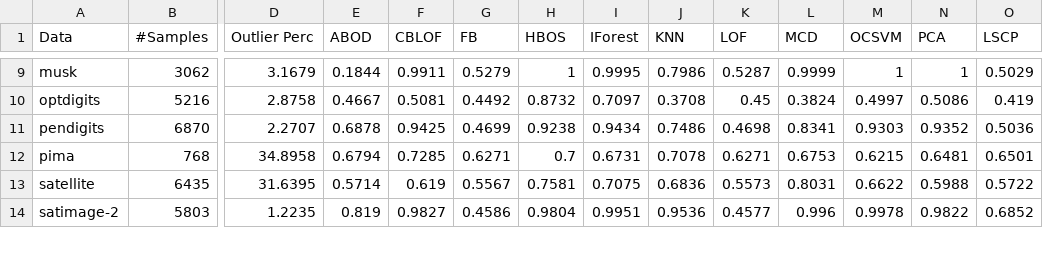
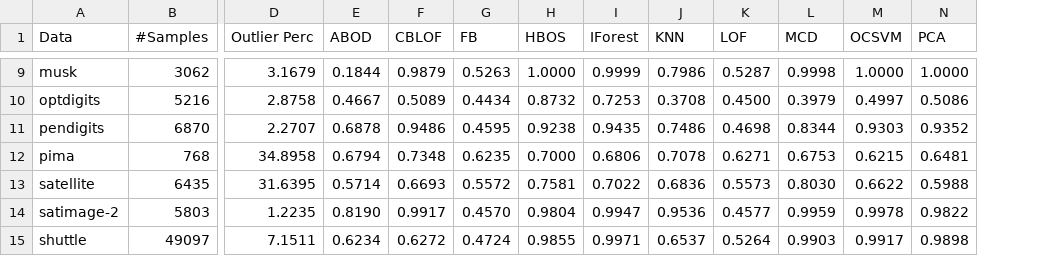
Before and after one commit to yzhao062/pyod, a CSV file: docs/tables/roc.csv, drawn as a sheet; only a part is shown, gaps mark what is left out; removed rows and columns are numbered as before the commit, all else as after; rows hold the shown columns only; the diff covers the shown part only; the diff names each change by its address in the sheet, - before the commit and + after, or states it on an @@ line.

```diff
--- a/docs/tables/roc.csv
+++ b/docs/tables/roc.csv
-column O (LSCP), rows 9-14: 0.5029 | 0.419 | 0.5036 | 0.6501 | 0.5722 | 0.6852
-F9 (CBLOF): 0.9911
+F9 (CBLOF): 0.9879
-G9 (FB): 0.5279
+G9 (FB): 0.5263
-H9 (HBOS): 1
+H9 (HBOS): 1.0000
-I9 (IForest): 0.9995
+I9 (IForest): 0.9999
-L9 (MCD): 0.9999
+L9 (MCD): 0.9998
-M9 (OCSVM): 1
+M9 (OCSVM): 1.0000
-N9 (PCA): 1
+N9 (PCA): 1.0000
-F10 (CBLOF): 0.5081
+F10 (CBLOF): 0.5089
-G10 (FB): 0.4492
+G10 (FB): 0.4434
-I10 (IForest): 0.7097
+I10 (IForest): 0.7253
-K10 (LOF): 0.45
+K10 (LOF): 0.4500
-L10 (MCD): 0.3824
+L10 (MCD): 0.3979
-F11 (CBLOF): 0.9425
+F11 (CBLOF): 0.9486
-G11 (FB): 0.4699
+G11 (FB): 0.4595
-I11 (IForest): 0.9434
+I11 (IForest): 0.9435
-L11 (MCD): 0.8341
+L11 (MCD): 0.8344
-F12 (CBLOF): 0.7285
+F12 (CBLOF): 0.7348
-G12 (FB): 0.6271
+G12 (FB): 0.6235
-H12 (HBOS): 0.7
+H12 (HBOS): 0.7000
-I12 (IForest): 0.6731
+I12 (IForest): 0.6806
-F13 (CBLOF): 0.619
+F13 (CBLOF): 0.6693
-G13 (FB): 0.5567
+G13 (FB): 0.5572
-I13 (IForest): 0.7075
+I13 (IForest): 0.7022
-L13 (MCD): 0.8031
+L13 (MCD): 0.8030
-E14 (ABOD): 0.819
+E14 (ABOD): 0.8190
-F14 (CBLOF): 0.9827
+F14 (CBLOF): 0.9917
-G14 (FB): 0.4586
+G14 (FB): 0.4570
-I14 (IForest): 0.9951
+I14 (IForest): 0.9947
-L14 (MCD): 0.996
+L14 (MCD): 0.9959
+row 15: shuttle | 49097 | 7.1511 | 0.6234 | 0.6272 | 0.4724 | 0.9855 | 0.9971 | 0.6537 | 0.5264 | 0.9903 | 0.9917 | 0.9898
```
Also changed, not shown: 45 edited cells elsewhere in this file, docs/tables/prc.csv, docs/tables/time.csv, 1 other file.
